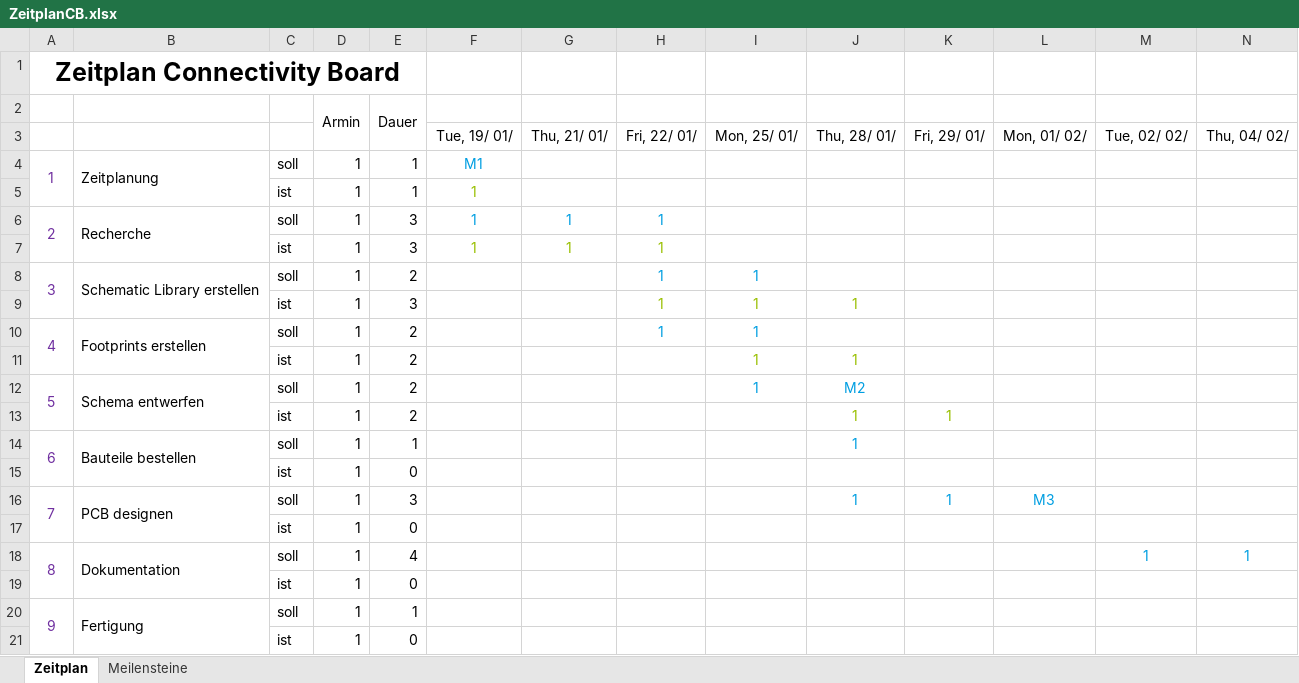
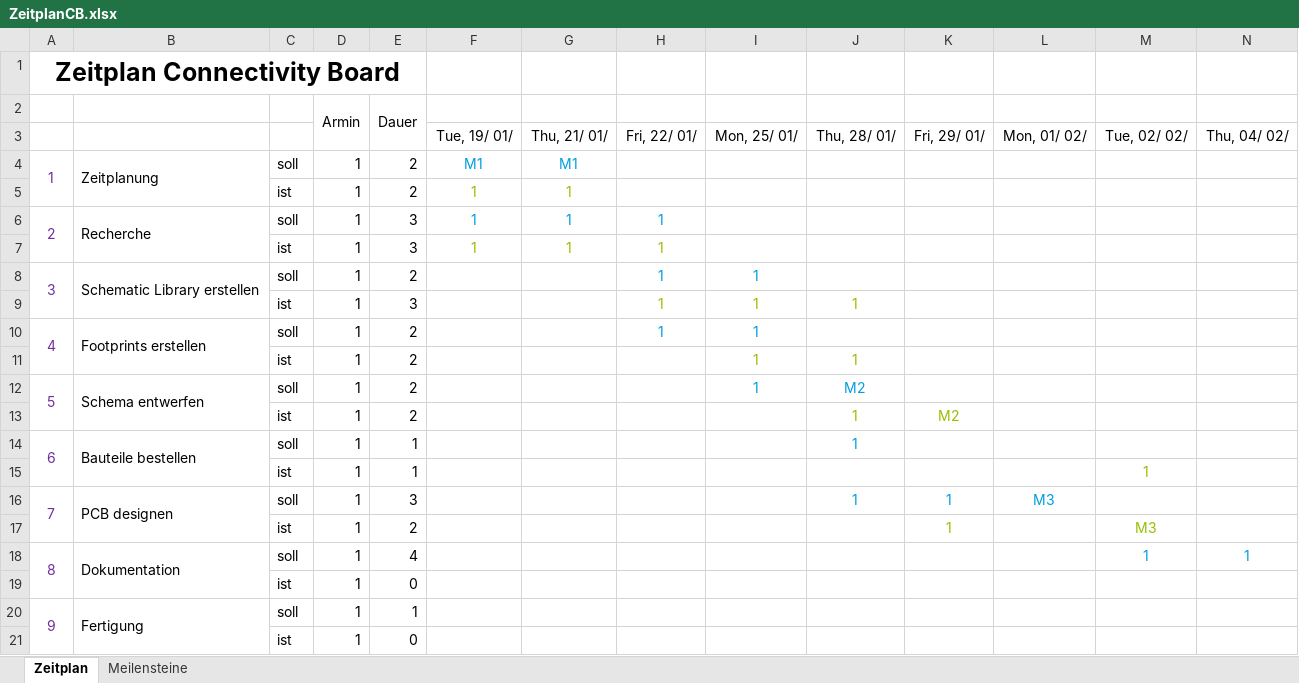
Before and after one commit to ArminWeinmann/Connectivity-Board, an Excel workbook: Projekt/Dokumente/ZeitplanCB.xlsx, sheet Zeitplan, drawn as a sheet; only a part is shown; values as stored, in another font and other column widths than the file's, no borders; conditional formats not drawn; removed rows and columns are numbered as before the commit, all else as after; rows hold the shown columns only; the diff names each change by its address in the sheet, - before the commit and + after, or states it on an @@ line.

Commit message:
Values updated

```diff
--- a/Projekt/Dokumente/ZeitplanCB.xlsx (sheet Zeitplan)
+++ b/Projekt/Dokumente/ZeitplanCB.xlsx (sheet Zeitplan)
-E4:E5: 1
+E4:E5: 2
-G4 (Thu, 21/ 01/): (empty)
+G4 (Thu, 21/ 01/): M1
-G5 (Thu, 21/ 01/): (empty)
+G5 (Thu, 21/ 01/): 1
-K13 (Fri, 29/ 01/): 1
+K13 (Fri, 29/ 01/): M2
-E15: 0
+E15: 1
-M15 (Tue, 02/ 02/): (empty)
+M15 (Tue, 02/ 02/): 1
-row 17:  |  | ist | 1 | 0
+row 17:  |  | ist | 1 | 2 |  |  |  |  |  | 1 |  | M3
```
Also changed, not shown: 10 other files.
